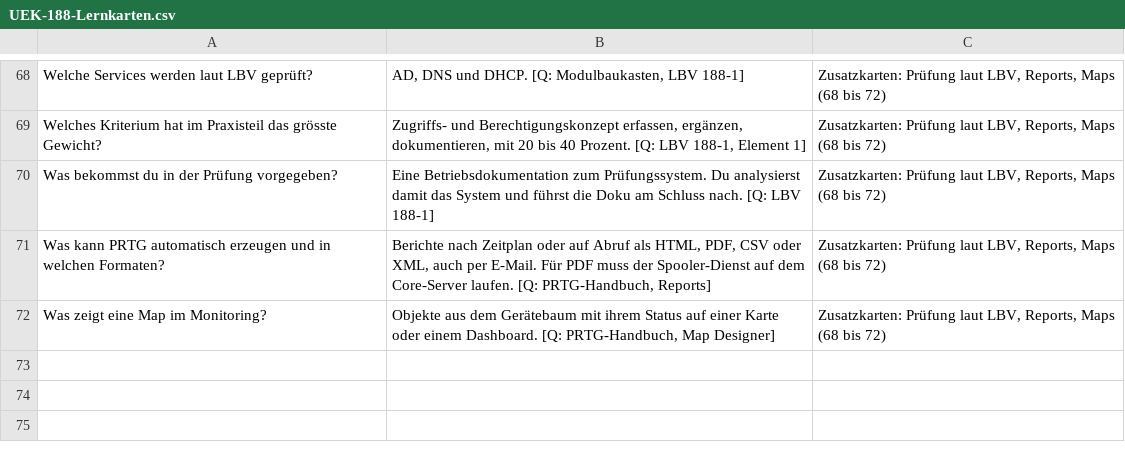
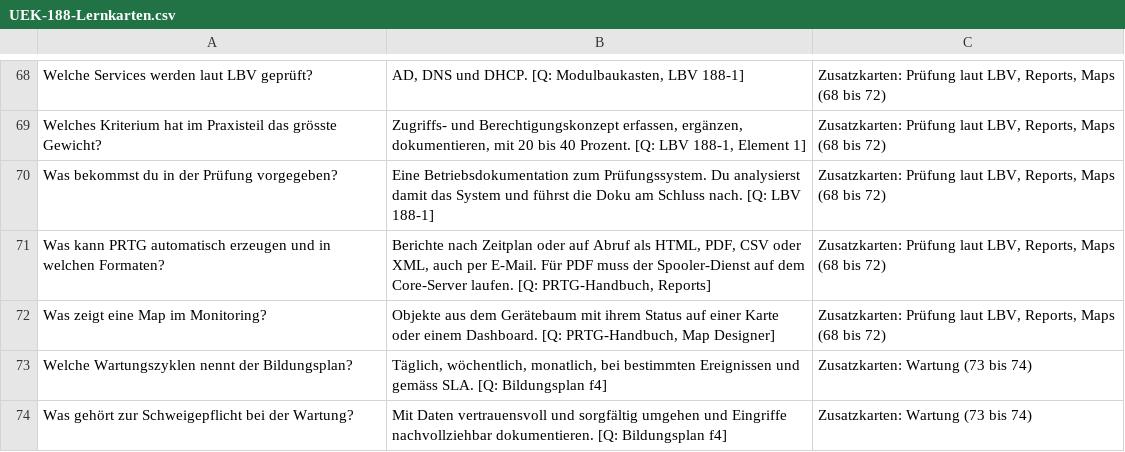
Before and after one commit to MCtaxidriver/Claude, a CSV file: docs/UEK-188-Lernkarten.csv, drawn as a sheet; only a part is shown, gaps mark what is left out; the diff names each change by its address in the sheet, - before the commit and + after, or states it on an @@ line.

```diff
--- a/docs/UEK-188-Lernkarten.csv
+++ b/docs/UEK-188-Lernkarten.csv
+row 73: Welche Wartungszyklen nennt der Bildungsplan? | Täglich, wöchentlich, monatlich, bei bestimmten Ereignissen und gemäss SLA. [Q: Bildungsplan f4] | Zusatzkarten: Wartung (73 bis 74)
+row 74: Was gehört zur Schweigepflicht bei der Wartung? | Mit Daten vertrauensvoll und sorgfältig umgehen und Eingriffe nachvollziehbar dokumentieren. [Q: Bildungsplan f4] | Zusatzkarten: Wartung (73 bis 74)
```
Also changed, not shown: 2 other files.
